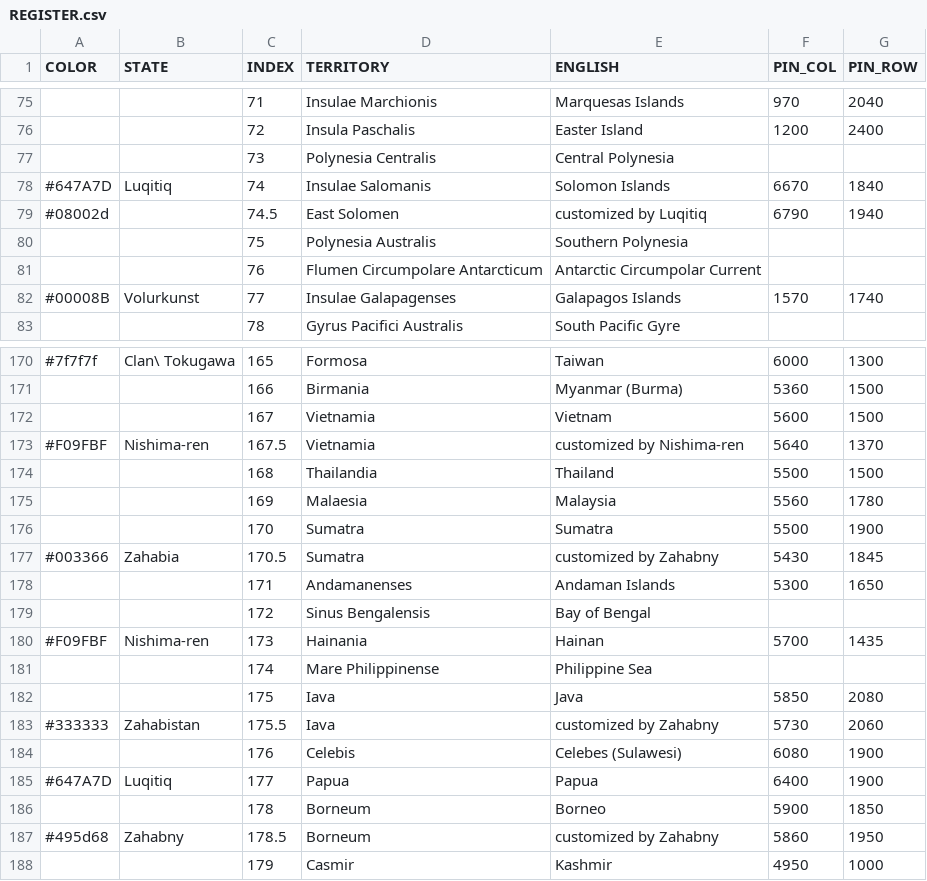
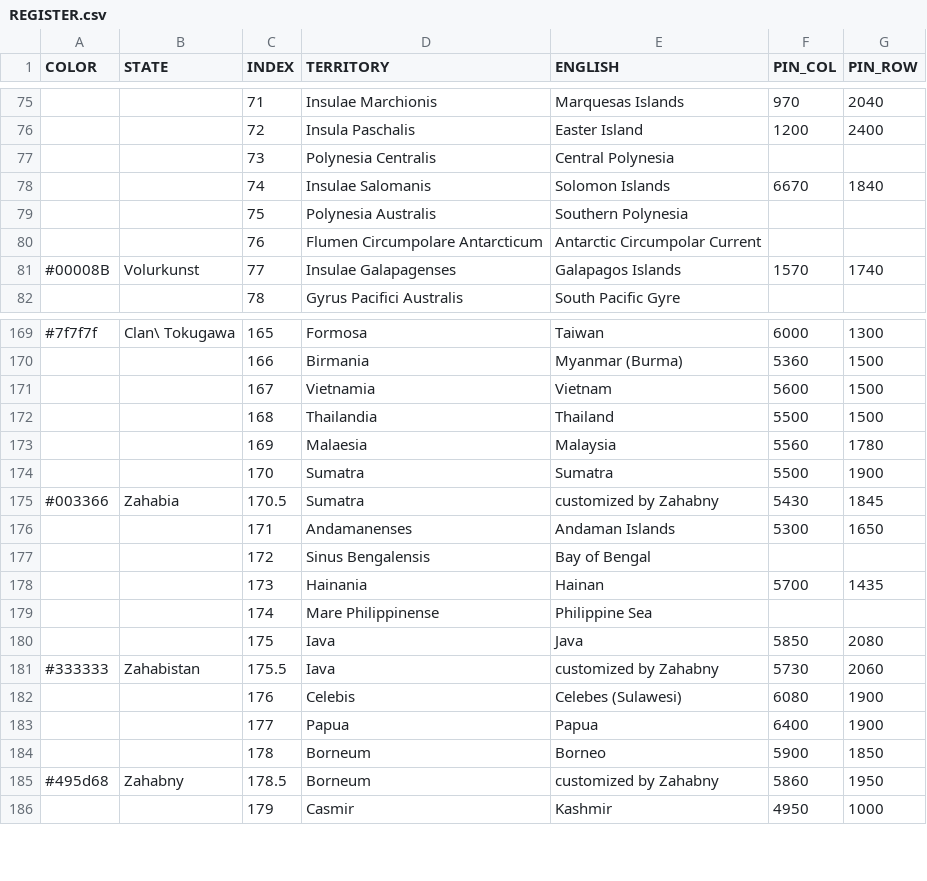
Before and after one commit to MountAye/map-nationstates-philosophers, a CSV file: REGISTER.csv, drawn as a sheet; only a part is shown, gaps mark what is left out.

Commit message:
remove Luqtiq; remove Nishima-ren

```diff
--- a/REGISTER.csv
+++ b/REGISTER.csv
@@ -77,4 +77,3 @@ COLOR,STATE,INDEX,TERRITORY,ENGLISH,PIN_COL,PIN_ROW
 ,,73,Polynesia Centralis,Central Polynesia,,
-#647A7D,Luqitiq,74,Insulae Salomanis,Solomon Islands,6670,1840
-#08002d, ,74.5,East Solomen,customized by Luqitiq,6790,1940
+,,74,Insulae Salomanis,Solomon Islands,6670,1840
 ,,75,Polynesia Australis,Southern Polynesia,,
@@ -172,3 +171,2 @@ COLOR,STATE,INDEX,TERRITORY,ENGLISH,PIN_COL,PIN_ROW
 ,,167,Vietnamia,Vietnam,5600,1500
-#F09FBF,Nishima-ren,167.5,Vietnamia,customized by Nishima-ren,5640,1370
 ,,168,Thailandia,Thailand,5500,1500
@@ -179,3 +177,3 @@ COLOR,STATE,INDEX,TERRITORY,ENGLISH,PIN_COL,PIN_ROW
 ,,172,Sinus Bengalensis,Bay of Bengal,,
-#F09FBF,Nishima-ren,173,Hainania,Hainan,5700,1435
+,,173,Hainania,Hainan,5700,1435
 ,,174,Mare Philippinense,Philippine Sea,,
@@ -184,3 +182,3 @@ COLOR,STATE,INDEX,TERRITORY,ENGLISH,PIN_COL,PIN_ROW
 ,,176,Celebis,Celebes (Sulawesi),6080,1900
-#647A7D,Luqitiq,177,Papua,Papua,6400,1900
+,,177,Papua,Papua,6400,1900
 ,,178,Borneum,Borneo,5900,1850
```
Also changed, not shown: 3 other files.
